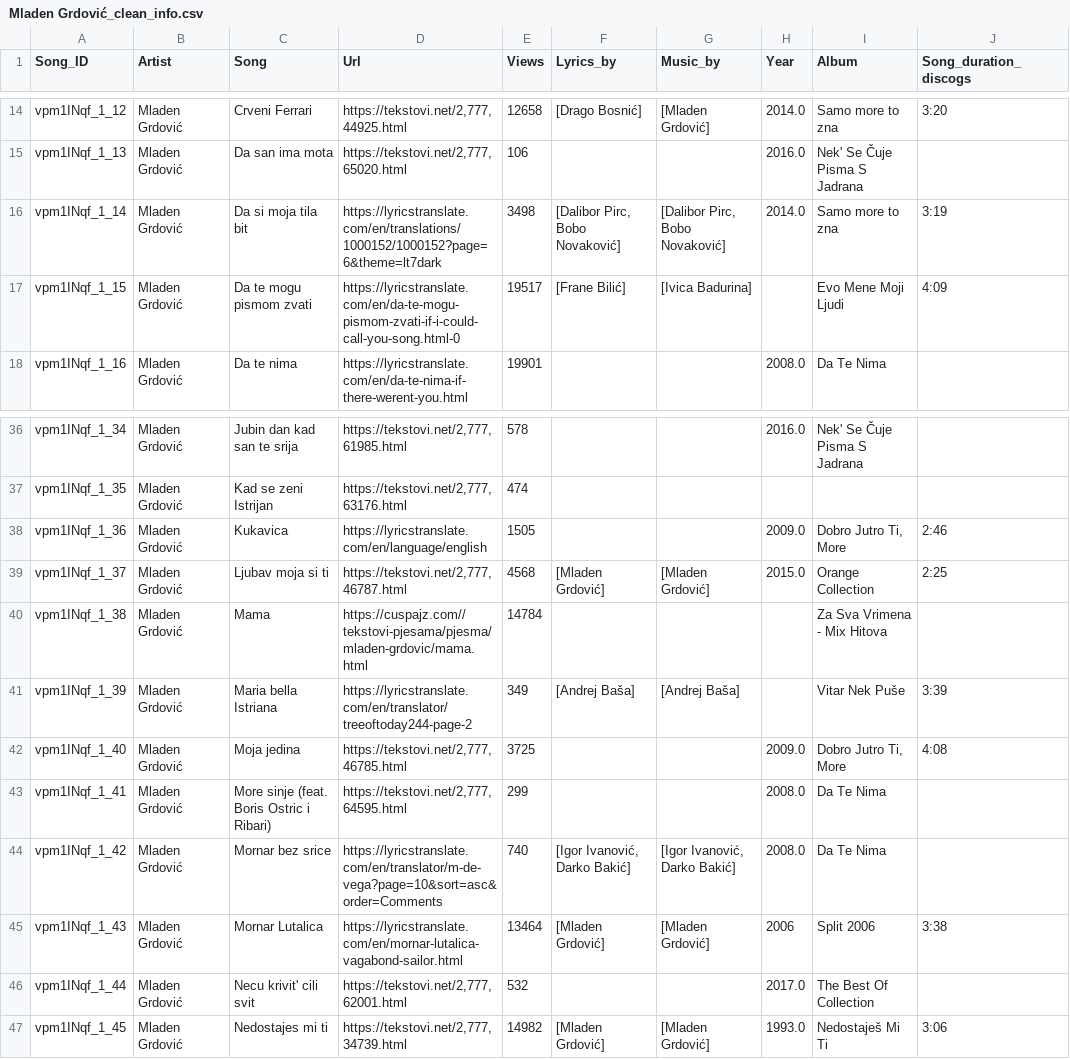
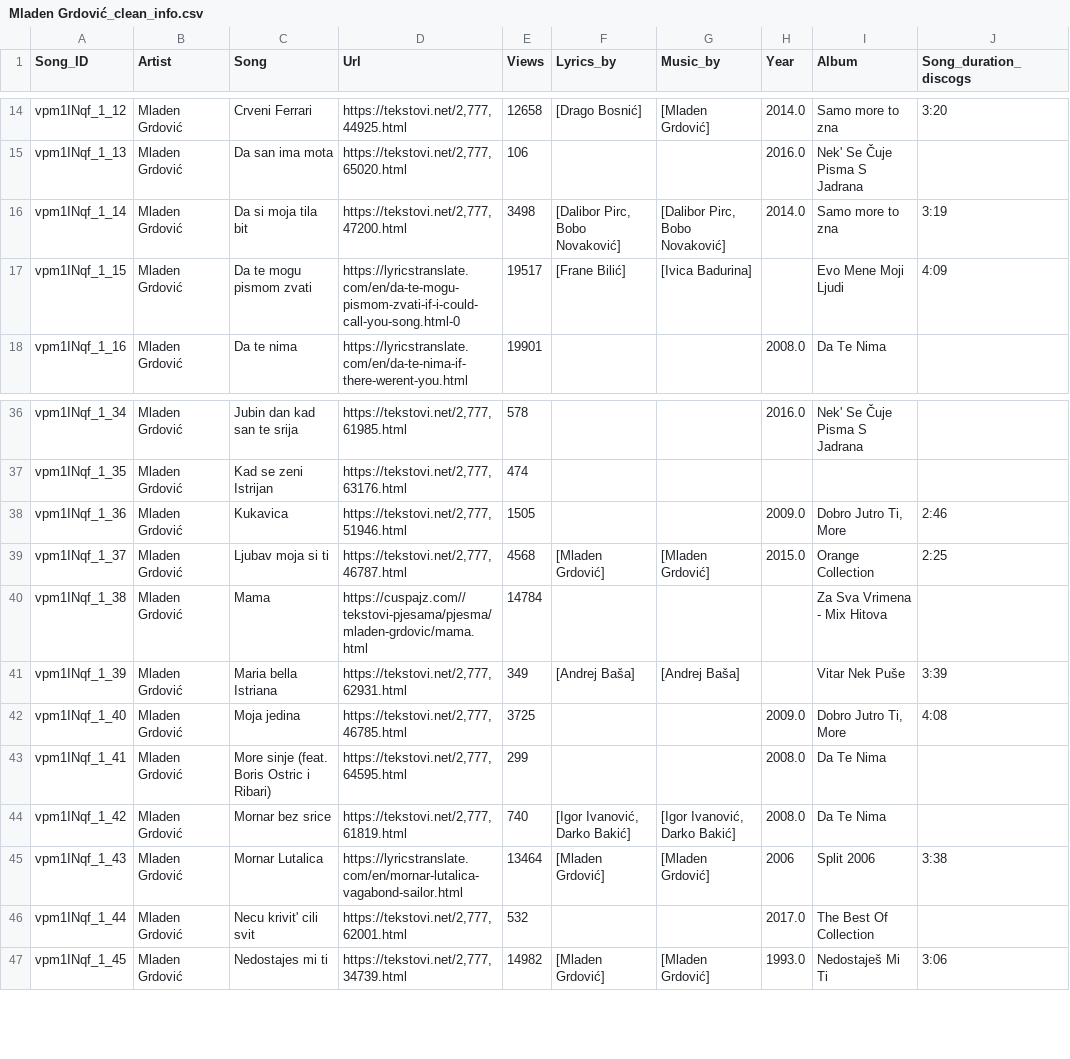
Before and after one commit to datamilas/CroLyricsProject, a CSV file: Python/CroLyrics_data/Mladen Grdović_clean_info.csv, drawn as a sheet; only a part is shown, gaps mark what is left out.

```diff
--- a/Python/CroLyrics_data/Mladen Grdović_clean_info.csv
+++ b/Python/CroLyrics_data/Mladen Grdović_clean_info.csv
@@ -15,3 +15,3 @@ vpm1INqf_1_12,Mladen Grdović,Crveni Ferrari,"https://tekstovi.net/2,777,44925.h
 vpm1INqf_1_13,Mladen Grdović,Da san ima mota,"https://tekstovi.net/2,777,65020.html",106,,,2016.0,Nek' Se Čuje Pisma S Jadrana,
-vpm1INqf_1_14,Mladen Grdović,Da si moja tila bit,https://lyricstranslate.com/en/translations/1000152/1000152?page=6&theme=lt7dark,3498,"[Dalibor Pirc, Bobo Novaković]","[Dalibor Pirc, Bobo Novaković]",2014.0,Samo more to zna,3:19
+vpm1INqf_1_14,Mladen Grdović,Da si moja tila bit,"https://tekstovi.net/2,777,47200.html",3498,"[Dalibor Pirc, Bobo Novaković]","[Dalibor Pirc, Bobo Novaković]",2014.0,Samo more to zna,3:19
 vpm1INqf_1_15,Mladen Grdović,Da te mogu pismom zvati,https://lyricstranslate.com/en/da-te-mogu-pismom-zvati-if-i-could-call-you-song.html-0,19517,[Frane Bilić],[Ivica Badurina],,Evo Mene Moji Ljudi,4:09
@@ -37,9 +37,9 @@ vpm1INqf_1_34,Mladen Grdović,Jubin dan kad san te srija,"https://tekstovi.net/2
 vpm1INqf_1_35,Mladen Grdović,Kad se zeni Istrijan,"https://tekstovi.net/2,777,63176.html",474,,,,,
-vpm1INqf_1_36,Mladen Grdović,Kukavica,https://lyricstranslate.com/en/language/english,1505,,,2009.0,"Dobro Jutro Ti, More",2:46
+vpm1INqf_1_36,Mladen Grdović,Kukavica,"https://tekstovi.net/2,777,51946.html",1505,,,2009.0,"Dobro Jutro Ti, More",2:46
 vpm1INqf_1_37,Mladen Grdović,Ljubav moja si ti,"https://tekstovi.net/2,777,46787.html",4568,[Mladen Grdović],[Mladen Grdović],2015.0,Orange Collection,2:25
 vpm1INqf_1_38,Mladen Grdović,Mama,https://cuspajz.com//tekstovi-pjesama/pjesma/mladen-grdovic/mama.html,14784,,,,Za Sva Vrimena - Mix Hitova,
-vpm1INqf_1_39,Mladen Grdović,Maria bella Istriana,https://lyricstranslate.com/en/translator/treeoftoday244-page-2,349,[Andrej Baša],[Andrej Baša],,Vitar Nek Puše,3:39
+vpm1INqf_1_39,Mladen Grdović,Maria bella Istriana,"https://tekstovi.net/2,777,62931.html",349,[Andrej Baša],[Andrej Baša],,Vitar Nek Puše,3:39
 vpm1INqf_1_40,Mladen Grdović,Moja jedina,"https://tekstovi.net/2,777,46785.html",3725,,,2009.0,"Dobro Jutro Ti, More",4:08
 vpm1INqf_1_41,Mladen Grdović,More sinje (feat. Boris Ostric i Ribari),"https://tekstovi.net/2,777,64595.html",299,,,2008.0,Da Te Nima,
-vpm1INqf_1_42,Mladen Grdović,Mornar bez srice,https://lyricstranslate.com/en/translator/m-de-vega?page=10&sort=asc&order=Comments,740,"[Igor Ivanović, Darko Bakić]","[Igor Ivanović, Darko Bakić]",2008.0,Da Te Nima,
+vpm1INqf_1_42,Mladen Grdović,Mornar bez srice,"https://tekstovi.net/2,777,61819.html",740,"[Igor Ivanović, Darko Bakić]","[Igor Ivanović, Darko Bakić]",2008.0,Da Te Nima,
 vpm1INqf_1_43,Mladen Grdović,Mornar Lutalica,https://lyricstranslate.com/en/mornar-lutalica-vagabond-sailor.html,13464,[Mladen Grdović],[Mladen Grdović],2006,Split 2006,3:38
```
Also changed, not shown: Python/CroLyrics_data/Colonia_clean_info.csv, Python/CroLyrics_data/Gazde_clean_info.csv, 34 other files.
